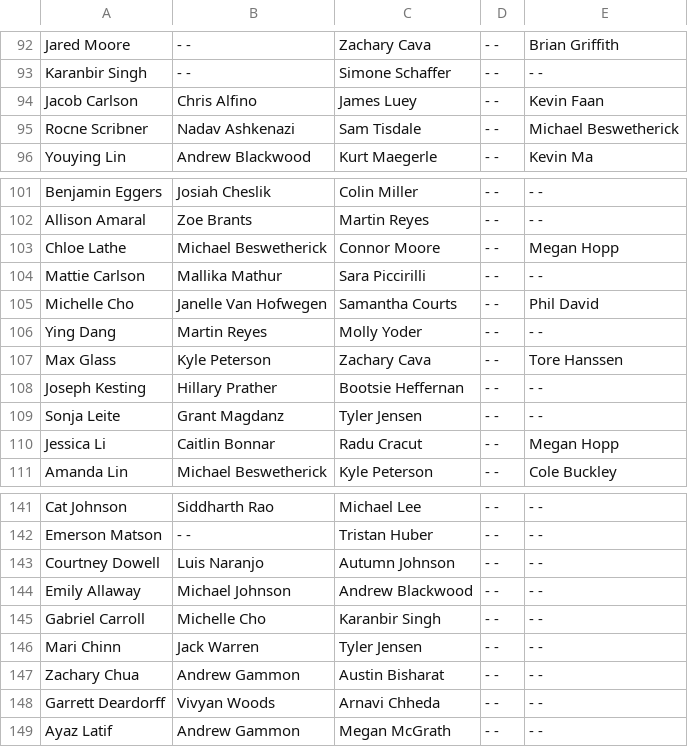
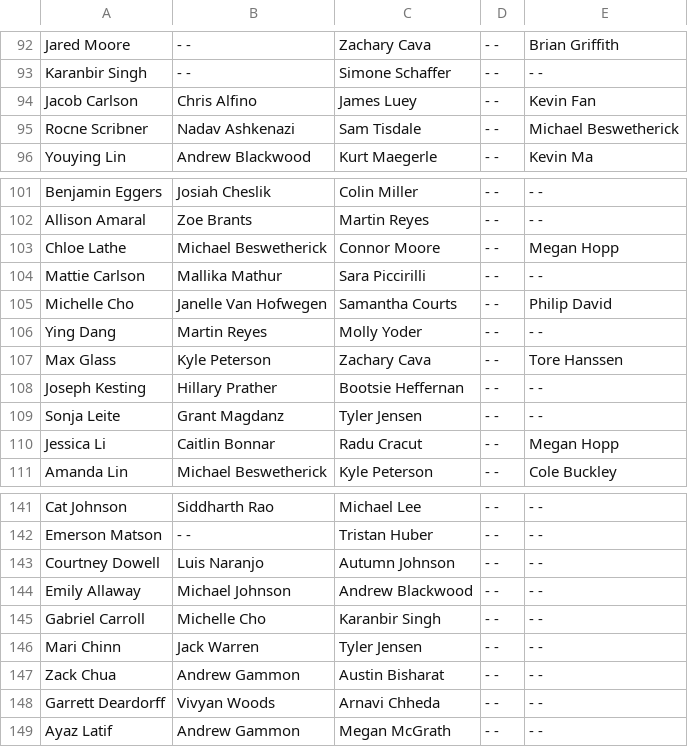
Before and after one commit to rileyporter/TA-family-tree, a CSV file: new_data.csv, drawn as a sheet; only a part is shown, gaps mark what is left out.

Commit message:
all tree data updated

```diff
--- a/new_data.csv
+++ b/new_data.csv
@@ -93,3 +93,3 @@ Jared Moore,- - ,Zachary Cava,- - ,Brian Griffith
 Karanbir Singh,- - ,Simone Schaffer,- - ,- -
-Jacob Carlson,Chris Alfino,James Luey,- - ,Kevin Faan
+Jacob Carlson,Chris Alfino,James Luey,- - ,Kevin Fan
 Rocne Scribner,Nadav Ashkenazi,Sam Tisdale,- - ,Michael Beswetherick
@@ -104,3 +104,3 @@ Chloe Lathe,Michael Beswetherick,Connor Moore,- - ,Megan Hopp
 Mattie Carlson,Mallika Mathur,Sara Piccirilli,- - ,- -
-Michelle Cho,Janelle Van Hofwegen,Samantha Courts,- - ,Phil David
+Michelle Cho,Janelle Van Hofwegen,Samantha Courts,- - ,Philip David
 Ying Dang,Martin Reyes,Molly Yoder,- - ,- -
@@ -146,3 +146,3 @@ Gabriel Carroll,Michelle Cho,Karanbir Singh,- - ,- -
 Mari Chinn,Jack Warren,Tyler Jensen,- - ,- -
-Zachary Chua,Andrew Gammon,Austin Bisharat,- - ,- -
+Zack Chua,Andrew Gammon,Austin Bisharat,- - ,- -
 Garrett Deardorff,Vivyan Woods,Arnavi Chheda,- - ,- -
```
Also changed, not shown: tas_quarters.csv, 9 other files.
